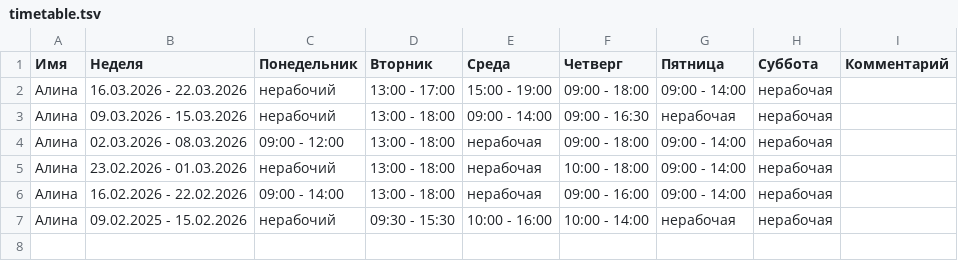
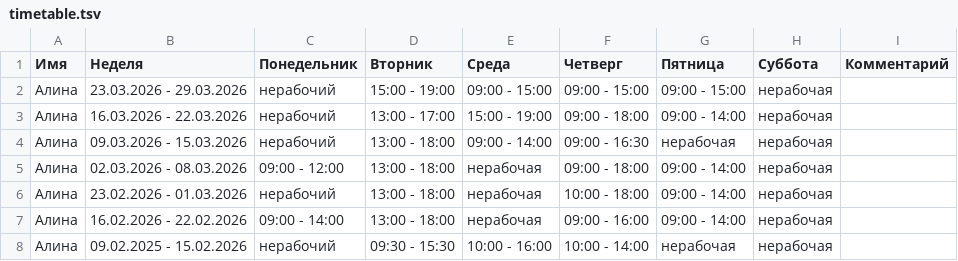
Before and after one commit to oadb-ds-da/timetable, a TSV file: timetable.tsv, drawn as a sheet.

Commit message:
Update timetable.tsv

```diff
--- a/timetable.tsv
+++ b/timetable.tsv
@@ -1,2 +1,3 @@
 Имя	Неделя	Понедельник	Вторник	Среда	Четверг	Пятница	Суббота	Комментарий
+Алина	23.03.2026 - 29.03.2026	нерабочий	15:00 - 19:00	09:00 - 15:00	09:00 - 15:00	09:00 - 15:00	нерабочая	
 Алина	16.03.2026 - 22.03.2026	нерабочий	13:00 - 17:00	15:00 - 19:00	09:00 - 18:00	09:00 - 14:00	нерабочая	
```
